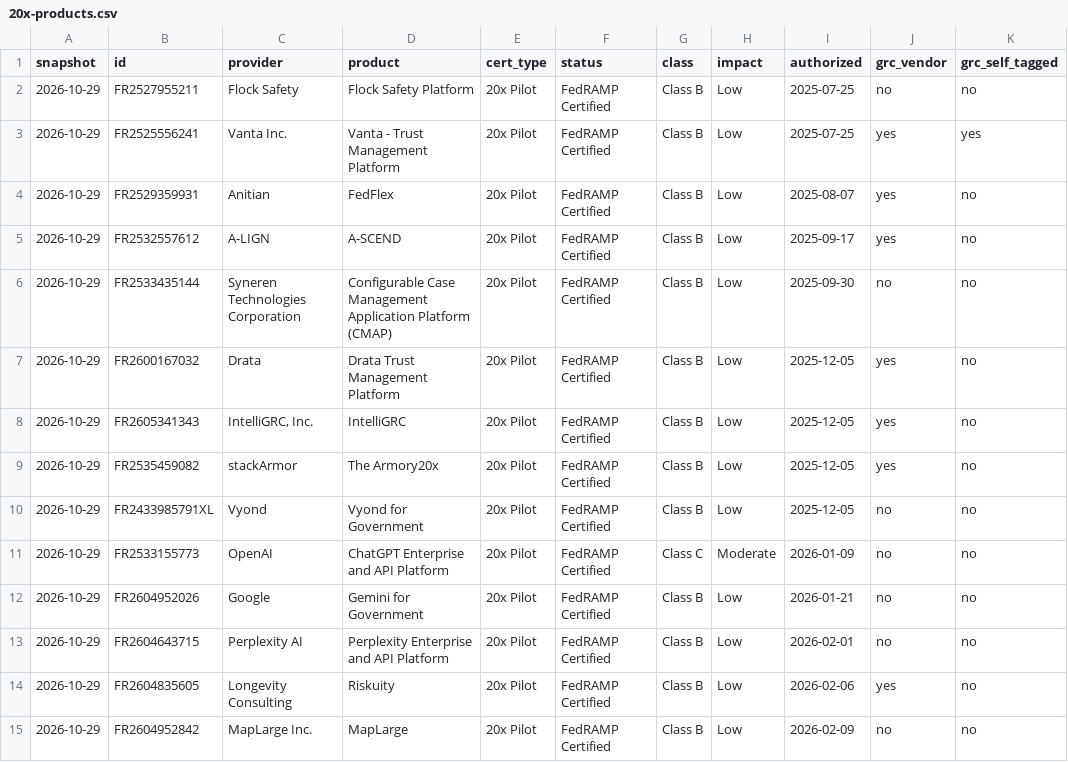
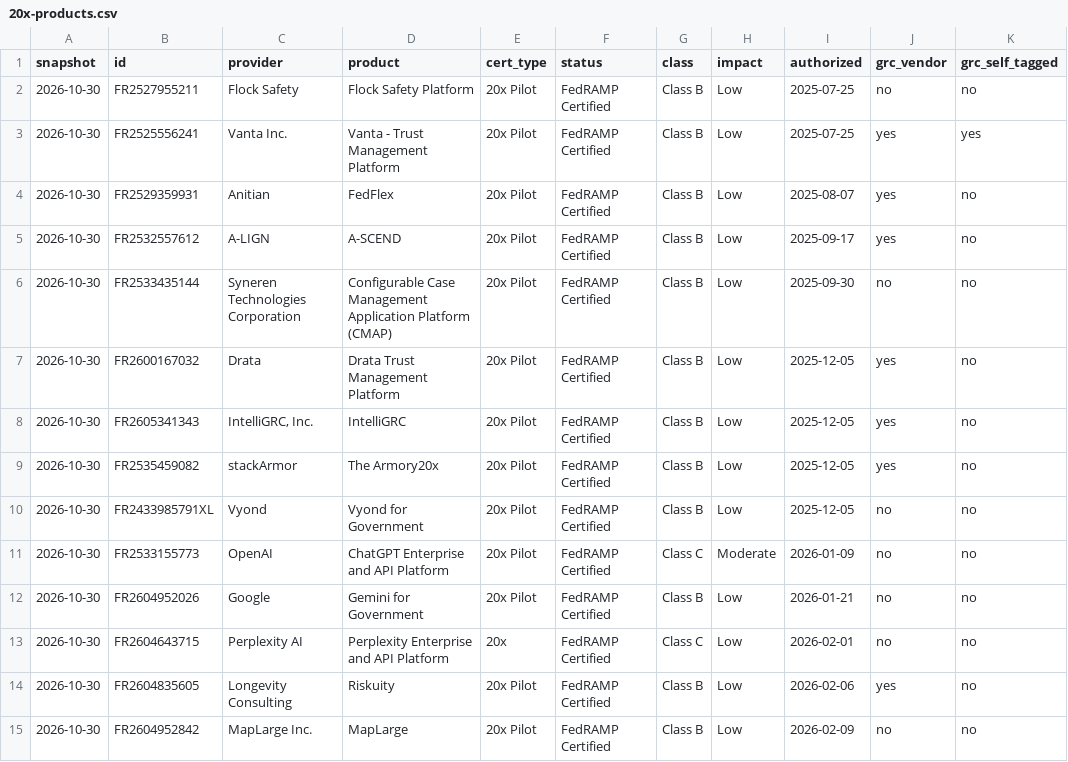
Before and after one commit to khanssen/Archstone, a CSV file: fedramp-20x-adoption/20x-products.csv, drawn as a sheet; only a part is shown; the diff covers the shown part only; the diff names each change by its address in the sheet, - before the commit and + after, or states it on an @@ line.

```diff
--- a/fedramp-20x-adoption/20x-products.csv
+++ b/fedramp-20x-adoption/20x-products.csv
-A2:A15 (snapshot): 2026-10-29
+A2:A15 (snapshot): 2026-10-30
-E13 (cert_type): 20x Pilot
+E13 (cert_type): 20x
-G13 (class): Class B
+G13 (class): Class C
```
Also changed, not shown: 1 added row and 19 edited cells elsewhere in this file, data/fedramp/history.csv, 8 other files.
